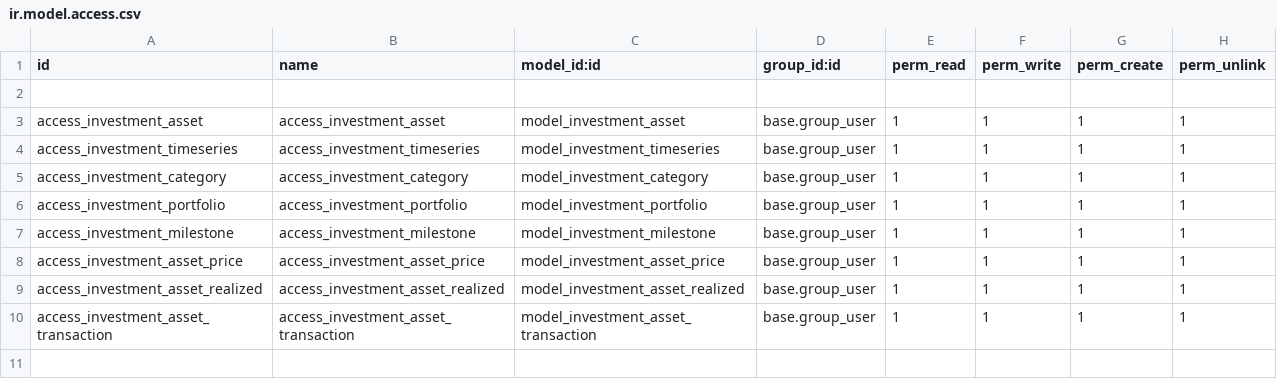
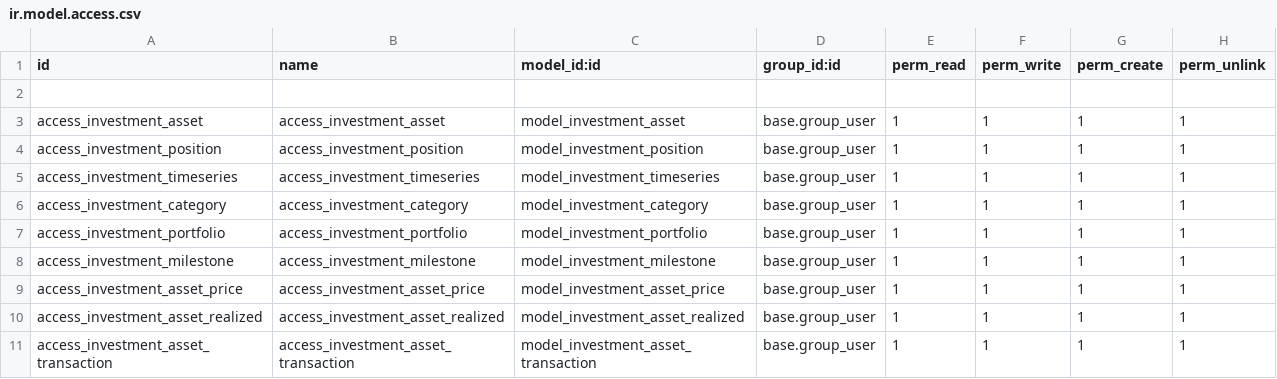
Before and after one commit to elmeriniemela/tabularium, a CSV file: investment_portfolio/security/ir.model.access.csv, drawn as a sheet.

Commit message:
WIP: Separate position information from asset information to allow reusing asset price data for multiple companies

```diff
--- a/investment_portfolio/security/ir.model.access.csv
+++ b/investment_portfolio/security/ir.model.access.csv
@@ -3,2 +3,3 @@ id,name,model_id:id,group_id:id,perm_read,perm_write,perm_create,perm_unlink
 access_investment_asset,access_investment_asset,model_investment_asset,base.group_user,1,1,1,1
+access_investment_position,access_investment_position,model_investment_position,base.group_user,1,1,1,1
 access_investment_timeseries,access_investment_timeseries,model_investment_timeseries,base.group_user,1,1,1,1
```
Also changed, not shown: 11 other files.
